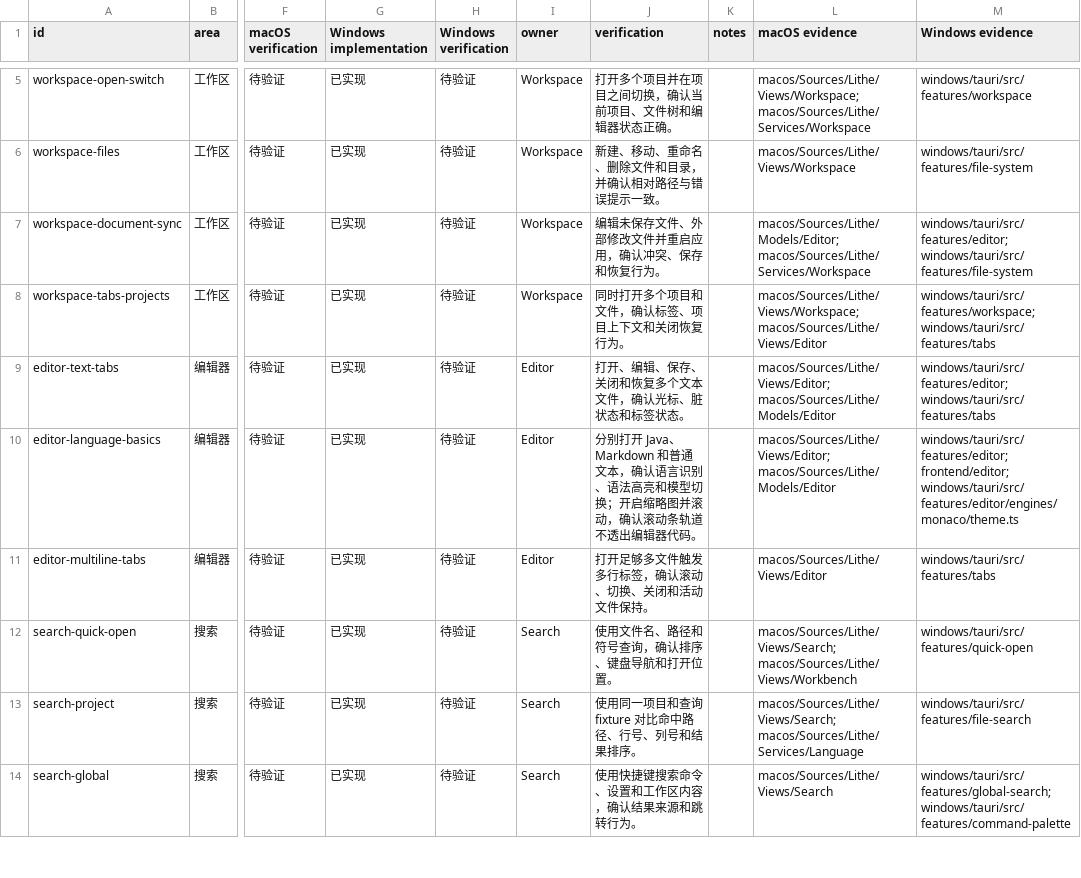
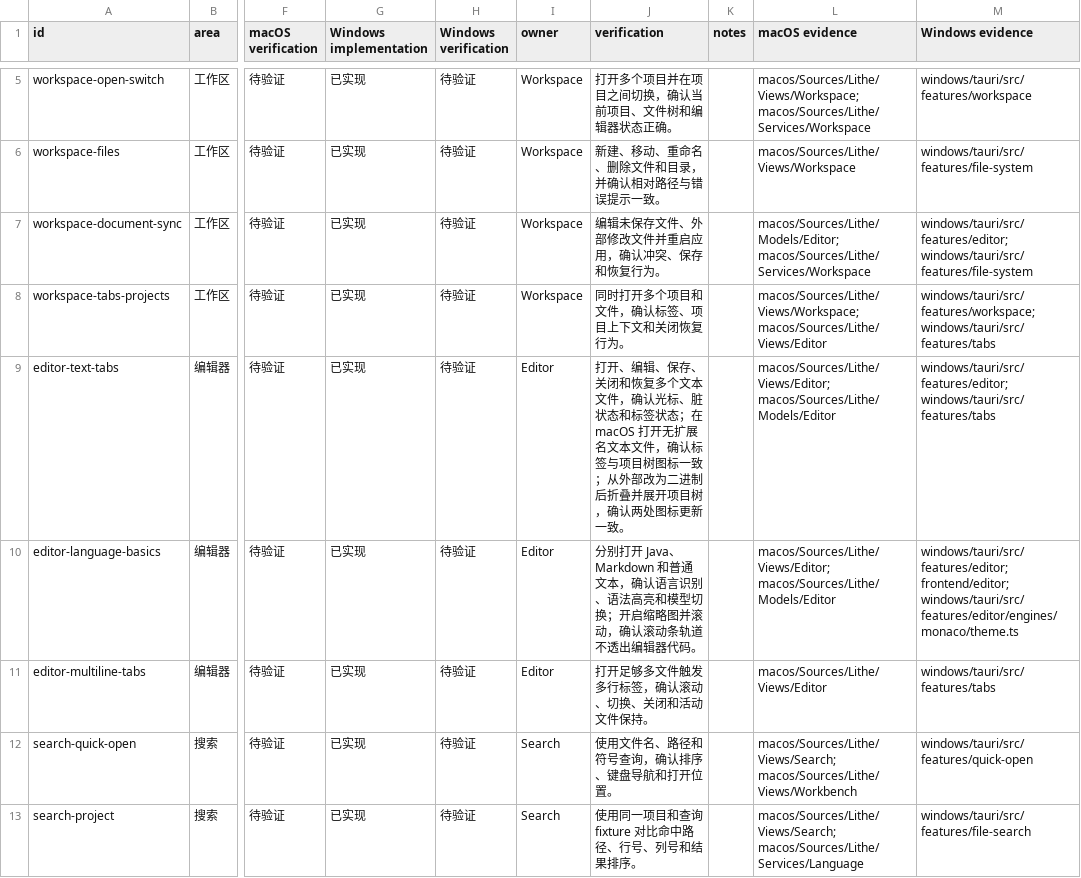
Before and after one commit to 1lck/Lithe-IDEA, a CSV file: docs/development/platform-parity-matrix.csv, drawn as a sheet; only a part is shown, gaps mark what is left out; the shorter side is filled out with more unchanged rows; the diff names each change by its address in the sheet, - before the commit and + after, or states it on an @@ line.

```diff
--- a/docs/development/platform-parity-matrix.csv
+++ b/docs/development/platform-parity-matrix.csv
-J9 (verification): …标签状态。
+J9 (verification): …标签状态；在 macOS 打开无扩展名文本文件，确认标签与项目树图标一致；从外部改为二进制后折叠并展开项目树，确认两处图标更新一致。
```
Also changed, not shown: 7 other files.
